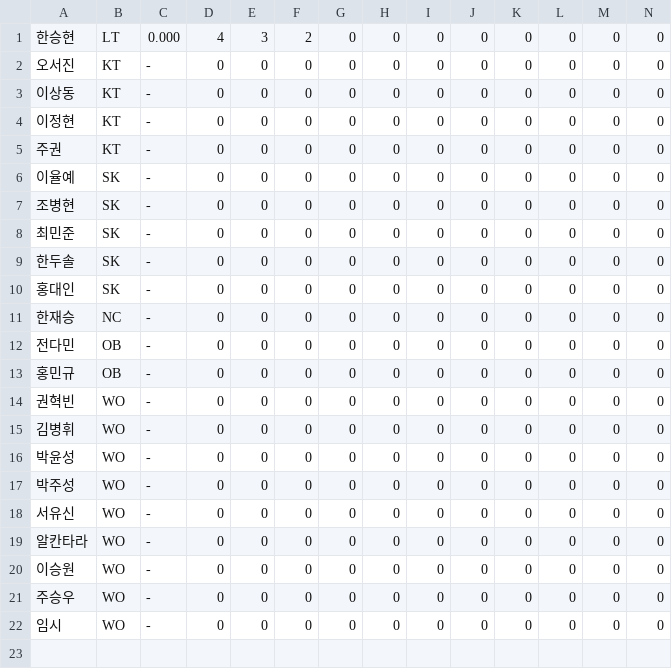
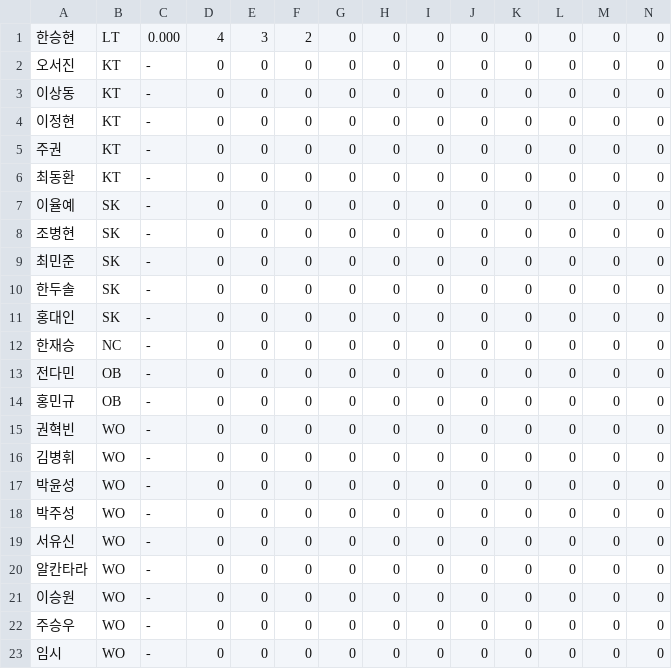
Before and after one commit to rladbstlr87/tothe_ballpark, a CSV file: data/타자보충.csv, drawn as a sheet; only a part is shown; rows hold the shown columns only; the diff names each change by its address in the sheet, - before the commit and + after, or states it on an @@ line.

```diff
--- a/data/타자보충.csv
+++ b/data/타자보충.csv
+row 6: 최동환 | KT | - | 0 | 0 | 0 | 0 | 0 | 0 | 0 | 0 | 0 | 0 | 0
```
Also changed, not shown: data/all_hitter_stats.csv, data/pitchers_records.csv, 3 other files.
